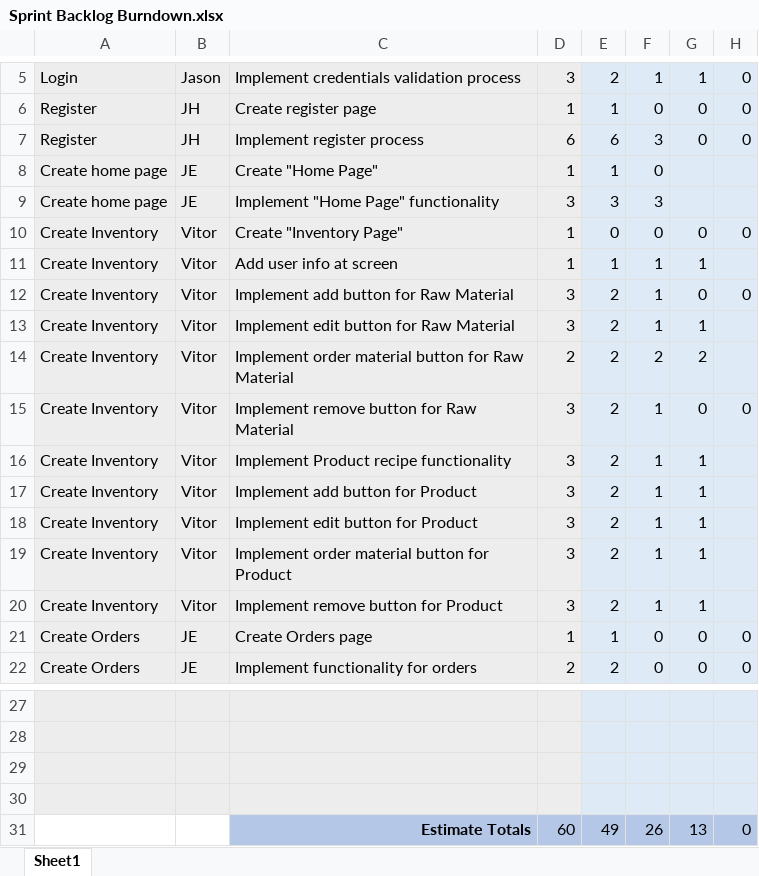
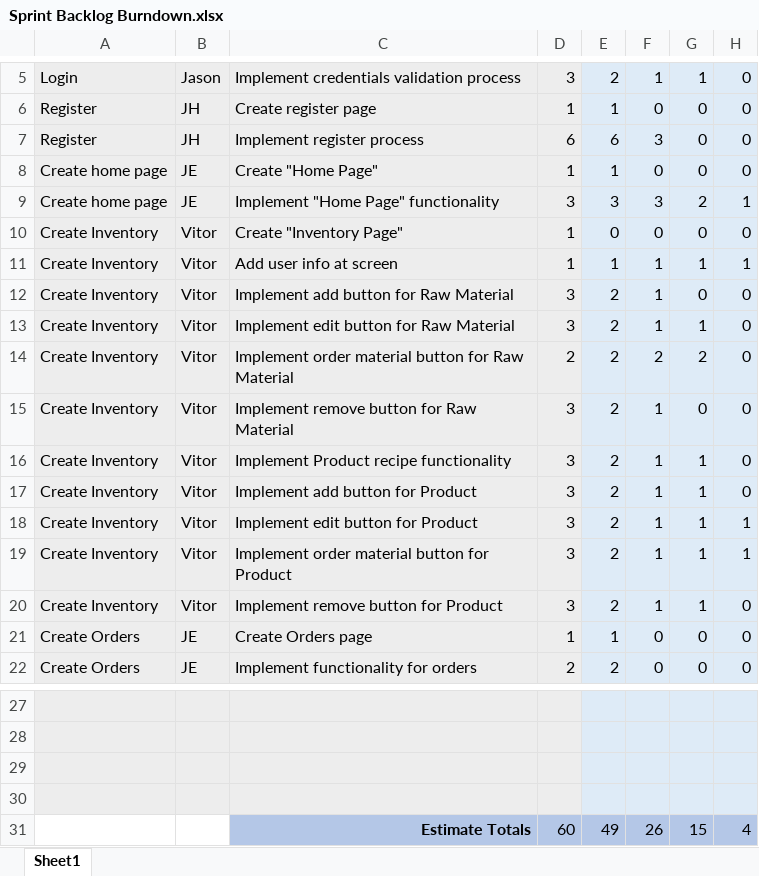
Before and after one commit to UWGDreamTeam/SE2Project, an Excel workbook: documentation/Sprint Backlog Burndown.xlsx, sheet Sheet1, drawn as a sheet; only a part is shown, gaps mark what is left out; values as stored, in another font and other column widths than the file's, no borders; charts and pictures not drawn; the diff names each change by its address in the sheet, - before the commit and + after, or states it on an @@ line.

Commit message:
Updated sprint backlog

```diff
--- a/documentation/Sprint Backlog Burndown.xlsx (sheet Sheet1)
+++ b/documentation/Sprint Backlog Burndown.xlsx (sheet Sheet1)
-G8: (empty)
+G8: 0
-H8: (empty)
+H8: 0
-G9: (empty)
+G9: 2
-H9: (empty)
+H9: 1
-H11: (empty)
+H11: 1
-H13:H14: (empty)
+H13:H14: 0
-H16:H17: (empty)
+H16:H17: 0
-H18:H19: (empty)
+H18:H19: 1
-H20: (empty)
+H20: 0
-G31: 13
+G31: 15
-H31: 0
+H31: 4
```
Also changed, not shown: charts or pictures.
